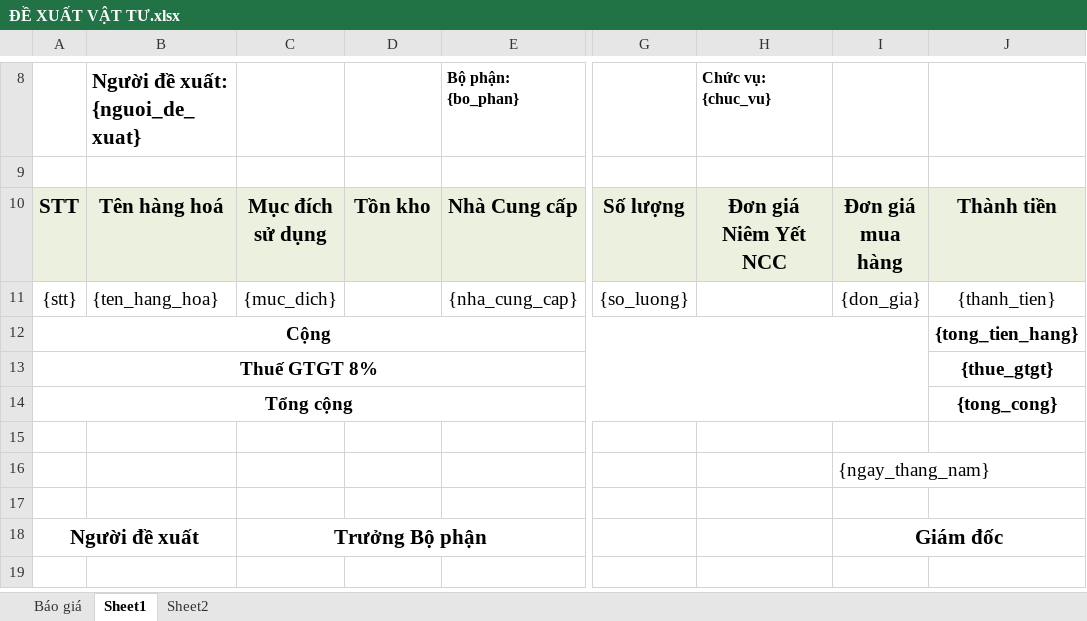
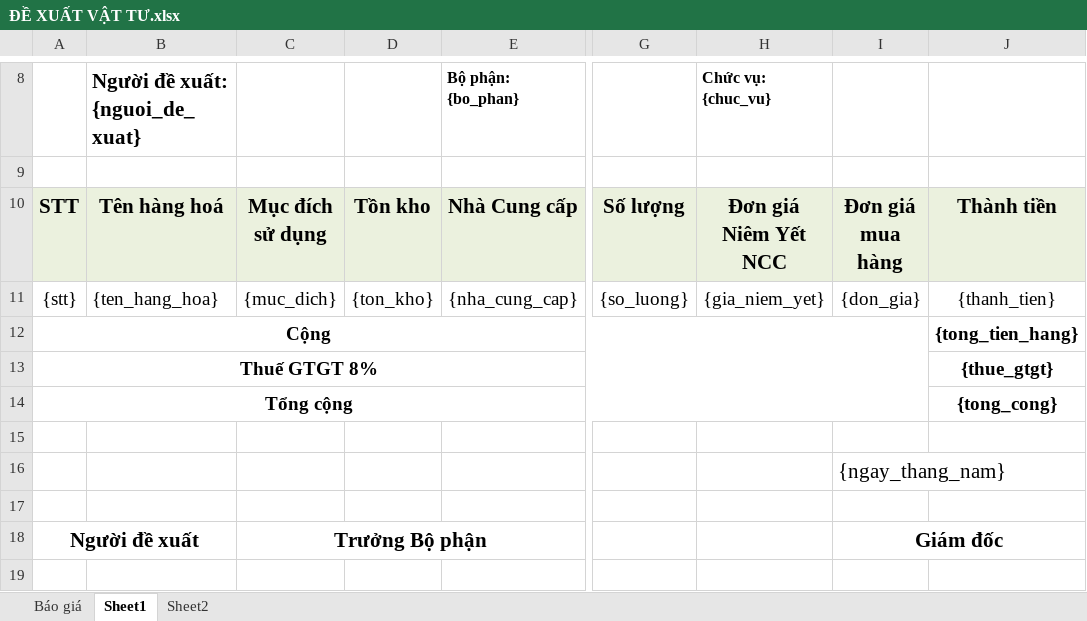
Before and after one commit to doantranmanhcuong/AutoBillApp, an Excel workbook: templates/ĐỀ XUẤT VẬT TƯ.xlsx, sheet Sheet1, drawn as a sheet; only a part is shown, gaps mark what is left out; values as stored, in another font and other column widths than the file's, no borders; charts and pictures not drawn; the diff names each change by its address in the sheet, - before the commit and + after, or states it on an @@ line.

```diff
--- a/templates/ĐỀ XUẤT VẬT TƯ.xlsx (sheet Sheet1)
+++ b/templates/ĐỀ XUẤT VẬT TƯ.xlsx (sheet Sheet1)
-D11: (empty)
+D11: {ton_kho}
-H11 (Chức vụ: {chuc_vu}): (empty)
+H11 (Chức vụ: {chuc_vu}): {gia_niem_yet}
@@ I16 text size: larger @@
```
Also changed, not shown: charts or pictures, templates/ĐĐH Mẫu.xlsx, 15 other files.
